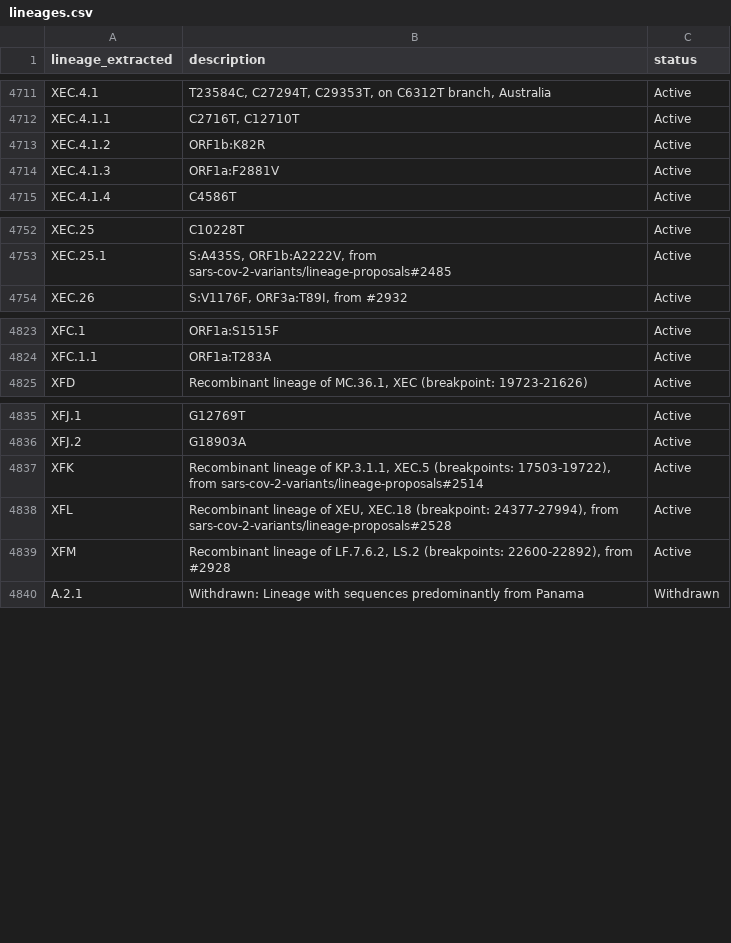
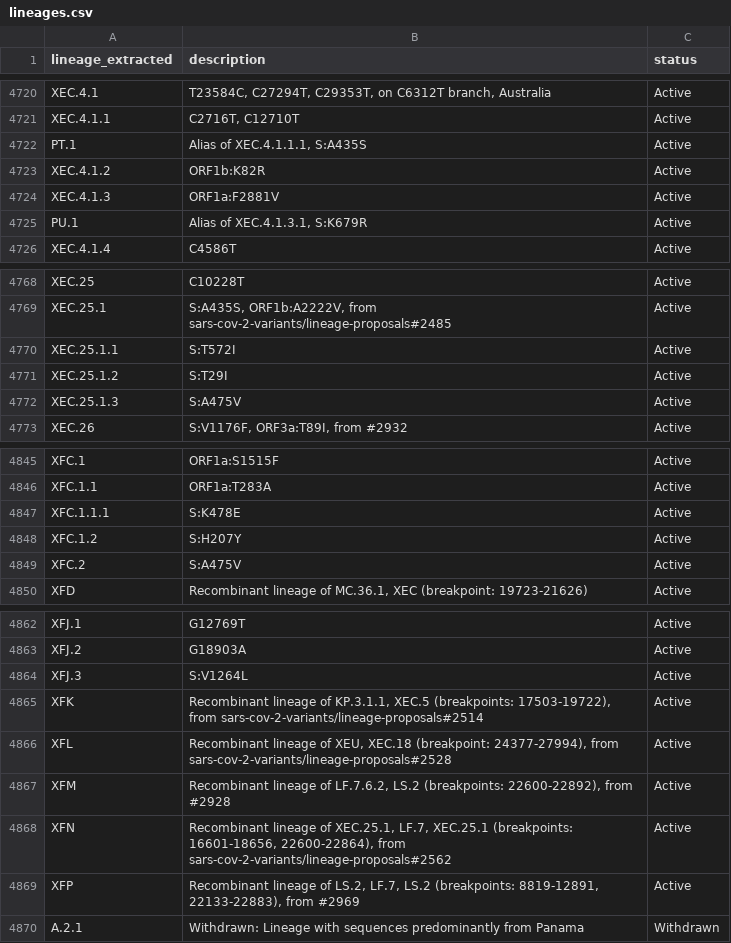
Before and after one commit to NW-PaGe/lineage_classifications, a CSV file: data/lineages.csv, drawn as a sheet; only a part is shown, gaps mark what is left out; the diff covers the shown part only; the diff names each change by its address in the sheet, - before the commit and + after, or states it on an @@ line.

Commit message:
Commit from GitHub Actions (Lineages Pipeline)

```diff
--- a/data/lineages.csv
+++ b/data/lineages.csv
+row 4722: PT.1 | Alias of XEC.4.1.1.1, S:A435S | Active
+row 4725: PU.1 | Alias of XEC.4.1.3.1, S:K679R | Active
+row 4770: XEC.25.1.1 | S:T572I | Active
+row 4771: XEC.25.1.2 | S:T29I | Active
+row 4772: XEC.25.1.3 | S:A475V | Active
+row 4847: XFC.1.1.1 | S:K478E | Active
+row 4848: XFC.1.2 | S:H207Y | Active
+row 4849: XFC.2 | S:A475V | Active
+row 4864: XFJ.3 | S:V1264L | Active
+row 4868: XFN | Recombinant lineage of XEC.25.1, LF.7, XEC.25.1 (breakpoints: 16601-18656, 22600-22864), from sars-cov-2-variants/lineage-proposals#2562 | Active
+row 4869: XFP | Recombinant lineage of LS.2, LF.7, LS.2 (breakpoints: 8819-12891, 22133-22883), from #2969 | Active
```
Also changed, not shown: 19 added rows elsewhere in this file.
